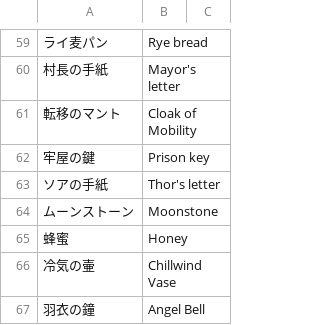
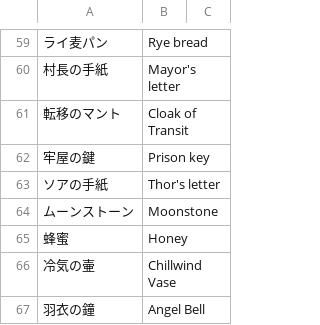
Before and after one commit to nleseul/lagoon_x68k_trans, a CSV file: csv/misc_strings.csv, drawn as a sheet; only a part is shown, gaps mark what is left out.

```diff
--- a/csv/misc_strings.csv
+++ b/csv/misc_strings.csv
@@ -60,3 +60,3 @@
 村長の手紙,Mayor's letter,
-転移のマント,Cloak of Mobility,
+転移のマント,Cloak of Transit,
 牢屋の鍵,Prison key,
```
Also changed, not shown: csv/ivent/ELF01.csv, csv/ivent/ELF02.csv, 4 other files.
